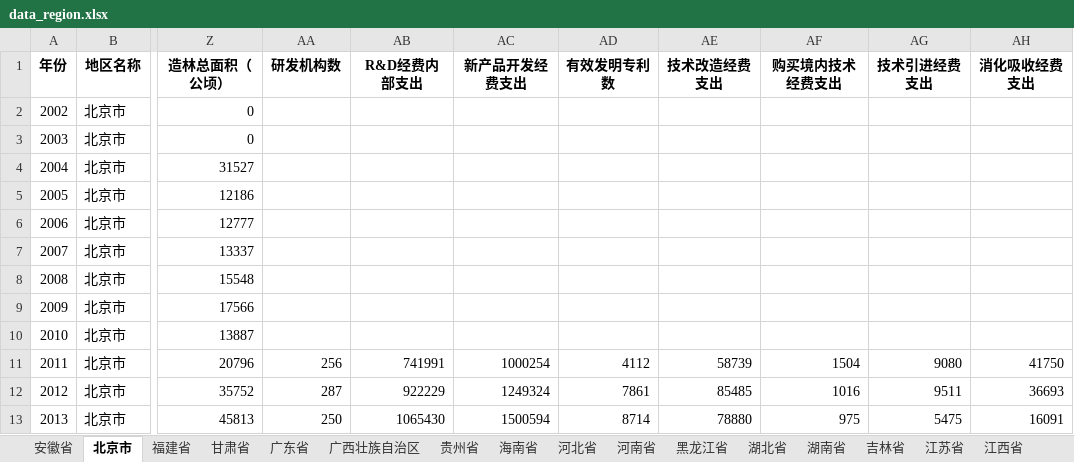
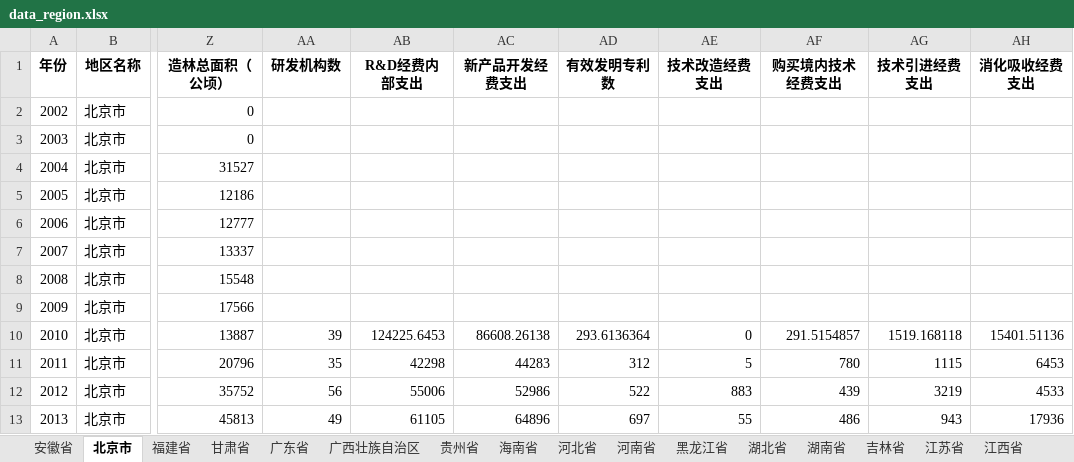
Before and after one commit to SheathedSharp/HighQuality-Green-Development-CN, an Excel workbook: data/statistical/processed/data_region.xlsx, sheet 北京市, drawn as a sheet; only a part is shown, gaps mark what is left out; values as stored, in another font and other column widths than the file's, no borders; the diff covers the shown part only; the diff names each change by its address in the sheet, - before the commit and + after, or states it on an @@ line.

```diff
--- a/data/statistical/processed/data_region.xlsx (sheet 北京市)
+++ b/data/statistical/processed/data_region.xlsx (sheet 北京市)
-AA10 (研发机构数): (empty)
+AA10 (研发机构数): 39
-AB10 (R&D经费内部支出): (empty)
+AB10 (R&D经费内部支出): 124225.6453
-AC10 (新产品开发经费支出): (empty)
+AC10 (新产品开发经费支出): 86608.26138
-AD10 (有效发明专利数): (empty)
+AD10 (有效发明专利数): 293.6136364
-AE10 (技术改造经费支出): (empty)
+AE10 (技术改造经费支出): 0
-AF10 (购买境内技术经费支出): (empty)
+AF10 (购买境内技术经费支出): 291.5154857
-AG10 (技术引进经费支出): (empty)
+AG10 (技术引进经费支出): 1519.168118
-AH10 (消化吸收经费支出): (empty)
+AH10 (消化吸收经费支出): 15401.51136
-AA11 (研发机构数): 256
+AA11 (研发机构数): 35
-AB11 (R&D经费内部支出): 741991
+AB11 (R&D经费内部支出): 42298
-AC11 (新产品开发经费支出): 1000254
+AC11 (新产品开发经费支出): 44283
-AD11 (有效发明专利数): 4112
+AD11 (有效发明专利数): 312
-AE11 (技术改造经费支出): 58739
+AE11 (技术改造经费支出): 5
-AF11 (购买境内技术经费支出): 1504
+AF11 (购买境内技术经费支出): 780
-AG11 (技术引进经费支出): 9080
+AG11 (技术引进经费支出): 1115
-AH11 (消化吸收经费支出): 41750
+AH11 (消化吸收经费支出): 6453
-AA12 (研发机构数): 287
+AA12 (研发机构数): 56
-AB12 (R&D经费内部支出): 922229
+AB12 (R&D经费内部支出): 55006
-AC12 (新产品开发经费支出): 1249324
+AC12 (新产品开发经费支出): 52986
-AD12 (有效发明专利数): 7861
+AD12 (有效发明专利数): 522
-AE12 (技术改造经费支出): 85485
+AE12 (技术改造经费支出): 883
-AF12 (购买境内技术经费支出): 1016
+AF12 (购买境内技术经费支出): 439
-AG12 (技术引进经费支出): 9511
+AG12 (技术引进经费支出): 3219
-AH12 (消化吸收经费支出): 36693
+AH12 (消化吸收经费支出): 4533
-AA13 (研发机构数): 250
+AA13 (研发机构数): 49
-AB13 (R&D经费内部支出): 1065430
+AB13 (R&D经费内部支出): 61105
-AC13 (新产品开发经费支出): 1500594
+AC13 (新产品开发经费支出): 64896
-AD13 (有效发明专利数): 8714
+AD13 (有效发明专利数): 697
-AE13 (技术改造经费支出): 78880
+AE13 (技术改造经费支出): 55
-AF13 (购买境内技术经费支出): 975
+AF13 (购买境内技术经费支出): 486
-AG13 (技术引进经费支出): 5475
+AG13 (技术引进经费支出): 943
-AH13 (消化吸收经费支出): 16091
+AH13 (消化吸收经费支出): 17936
```
Also changed, not shown: 72 edited cells elsewhere in this sheet, sheet 重庆市, sheet 安徽省, sheet 上海市, sheet 四川省, sheet 浙江省, sheet 西藏自治区, 23 more sheets, data/statistical/filled_NaN_xlsx/新疆维吾尔自治区_NaN_filled_polynomial.xlsx, data/statistical/filled_NaN_xlsx/河北省_NaN_filled_polynomial.xlsx, 44 other files.
